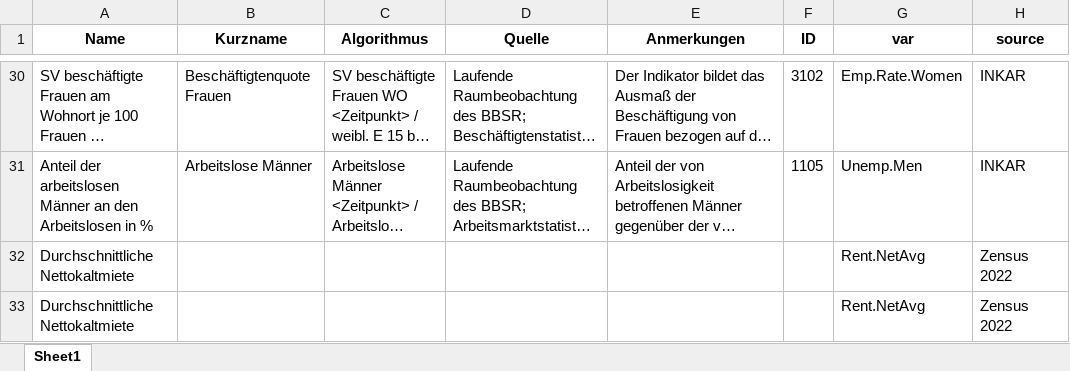
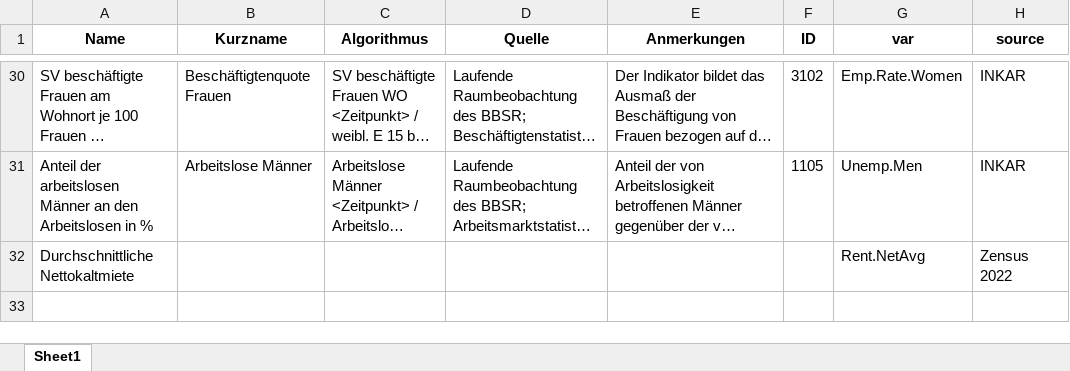
Before and after one commit to GStahn/ranking_german_counties, an Excel workbook: Work/Data_Info/Meta_gem.xlsx, sheet Sheet1, drawn as a sheet; only a part is shown, gaps mark what is left out; long unchanged cells end in …; values as stored, in another font and other column widths than the file's, no borders; the diff names each change by its address in the sheet, - before the commit and + after, or states it on an @@ line.

```diff
--- a/Work/Data_Info/Meta_gem.xlsx (sheet Sheet1)
+++ b/Work/Data_Info/Meta_gem.xlsx (sheet Sheet1)
-row 33: Durchschnittliche Nettokaltmiete |  |  |  |  |  | Rent.NetAvg | Zensus 2022
```
Also changed, not shown: Work/Data_Info/Meta_kre.xlsx, 9 other files.
